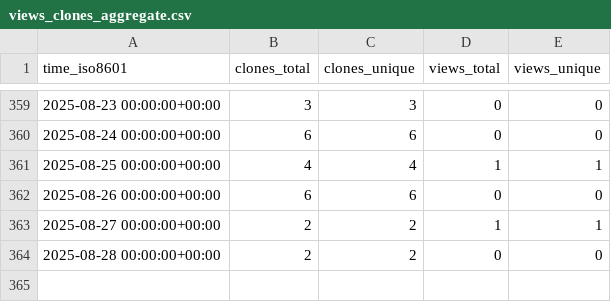
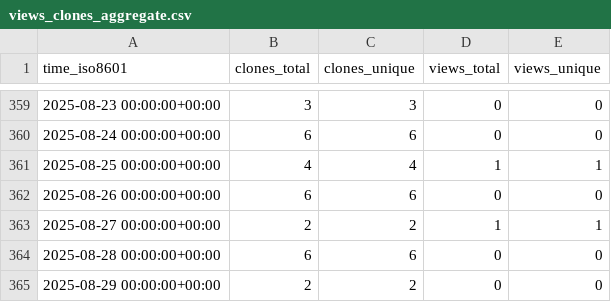
Before and after one commit to grp-bork/samestr_flow, a CSV file: grp-bork/samestr_flow/ghrs-data/views_clones_aggregate.csv, drawn as a sheet; only a part is shown, gaps mark what is left out.

```diff
--- a/grp-bork/samestr_flow/ghrs-data/views_clones_aggregate.csv
+++ b/grp-bork/samestr_flow/ghrs-data/views_clones_aggregate.csv
@@ -363,2 +363,3 @@ time_iso8601,clones_total,clones_unique,views_total,views_unique
 2025-08-27 00:00:00+00:00,2,2,1,1
-2025-08-28 00:00:00+00:00,2,2,0,0
+2025-08-28 00:00:00+00:00,6,6,0,0
+2025-08-29 00:00:00+00:00,2,2,0,0
```
Also changed, not shown: 1 other file.
